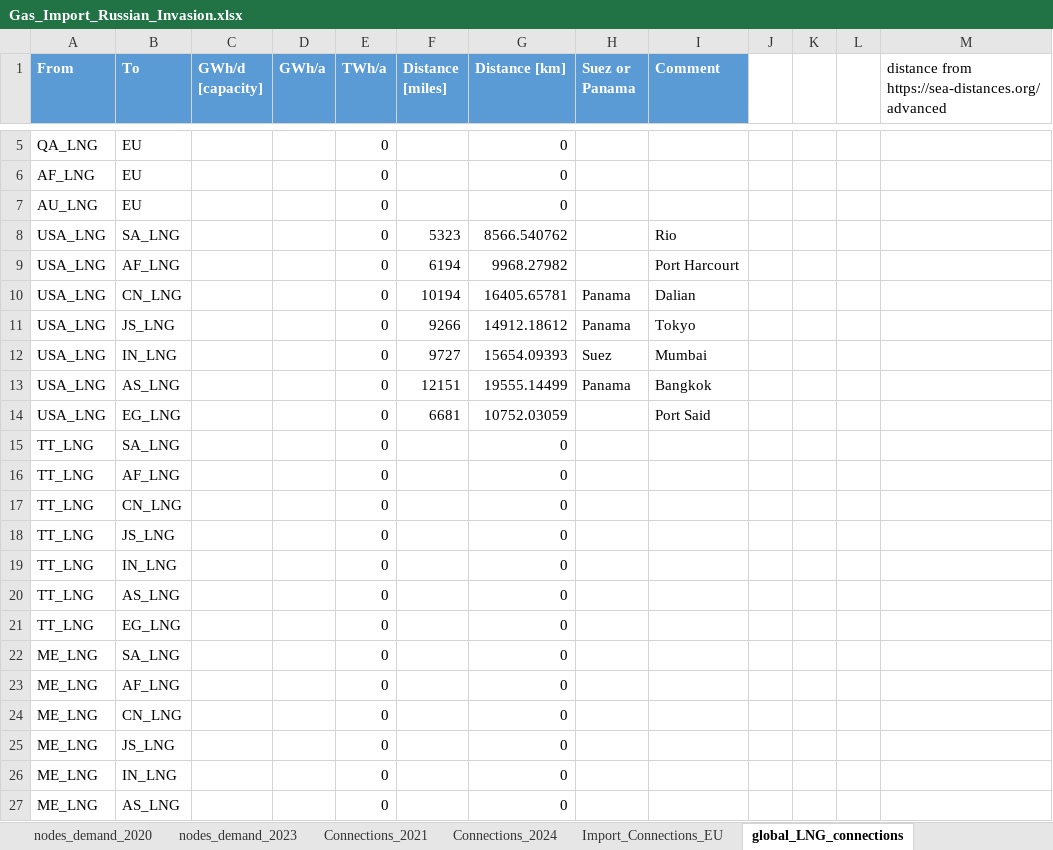
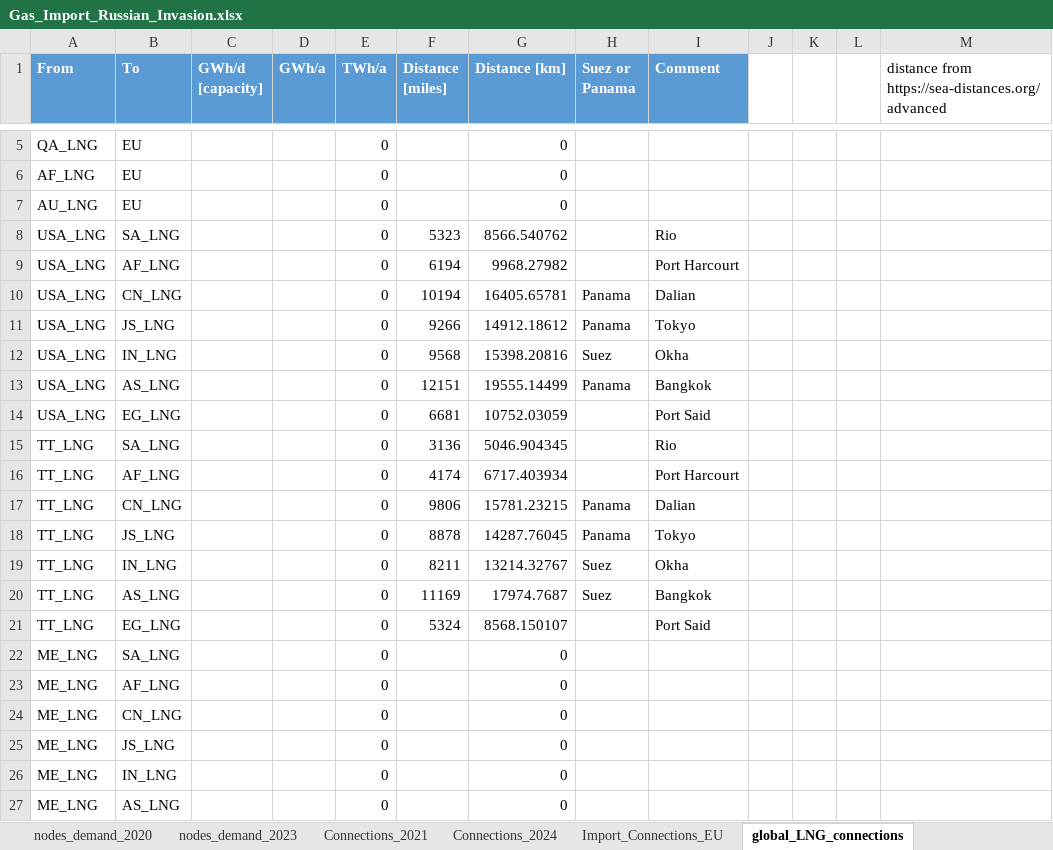
Before and after one commit to CSEI-EU/gas_infrastructure_model, an Excel workbook: 01_data/01_input_data/02_processed/Gas_Import_Russian_Invasion.xlsx, sheet global_LNG_connections, drawn as a sheet; only a part is shown, gaps mark what is left out; values as stored, in another font and other column widths than the file's, no borders; table styles not drawn; the diff covers the shown part only; the diff names each change by its address in the sheet, - before the commit and + after, or states it on an @@ line.

Commit message:
add LNG transport distances from Trinidad
from Point Fortin to the different regions

```diff
--- a/01_data/01_input_data/02_processed/Gas_Import_Russian_Invasion.xlsx (sheet global_LNG_connections)
+++ b/01_data/01_input_data/02_processed/Gas_Import_Russian_Invasion.xlsx (sheet global_LNG_connections)
-F12 (Distance [miles]): 9727
+F12 (Distance [miles]): 9568
-G12 (Distance [km]): 15654.09393
+G12 (Distance [km]): 15398.20816
-I12 (Comment): Mumbai
+I12 (Comment): Okha
-F15 (Distance [miles]): (empty)
+F15 (Distance [miles]): 3136
-G15 (Distance [km]): 0
+G15 (Distance [km]): 5046.904345
-I15 (Comment): (empty)
+I15 (Comment): Rio
-F16 (Distance [miles]): (empty)
+F16 (Distance [miles]): 4174
-G16 (Distance [km]): 0
+G16 (Distance [km]): 6717.403934
-I16 (Comment): (empty)
+I16 (Comment): Port Harcourt
-F17 (Distance [miles]): (empty)
+F17 (Distance [miles]): 9806
-G17 (Distance [km]): 0
+G17 (Distance [km]): 15781.23215
-H17:H18 (Suez or Panama): (empty)
+H17:H18 (Suez or Panama): Panama
-I17 (Comment): (empty)
+I17 (Comment): Dalian
-F18 (Distance [miles]): (empty)
+F18 (Distance [miles]): 8878
-G18 (Distance [km]): 0
+G18 (Distance [km]): 14287.76045
-I18 (Comment): (empty)
+I18 (Comment): Tokyo
-F19 (Distance [miles]): (empty)
+F19 (Distance [miles]): 8211
-G19 (Distance [km]): 0
+G19 (Distance [km]): 13214.32767
-H19:H20 (Suez or Panama): (empty)
+H19:H20 (Suez or Panama): Suez
-I19 (Comment): (empty)
+I19 (Comment): Okha
-F20 (Distance [miles]): (empty)
+F20 (Distance [miles]): 11169
-G20 (Distance [km]): 0
+G20 (Distance [km]): 17974.7687
-I20 (Comment): (empty)
+I20 (Comment): Bangkok
-F21 (Distance [miles]): (empty)
+F21 (Distance [miles]): 5324
-G21 (Distance [km]): 0
+G21 (Distance [km]): 8568.150107
-I21 (Comment): (empty)
+I21 (Comment): Port Said
```
Also changed, not shown: 17 added rows and 1 edited cell elsewhere in this sheet.
